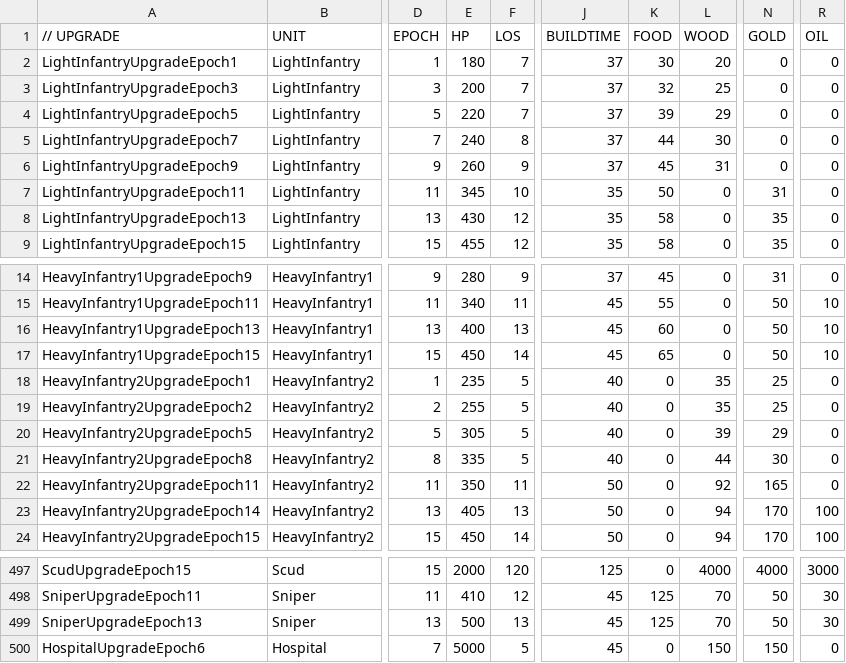
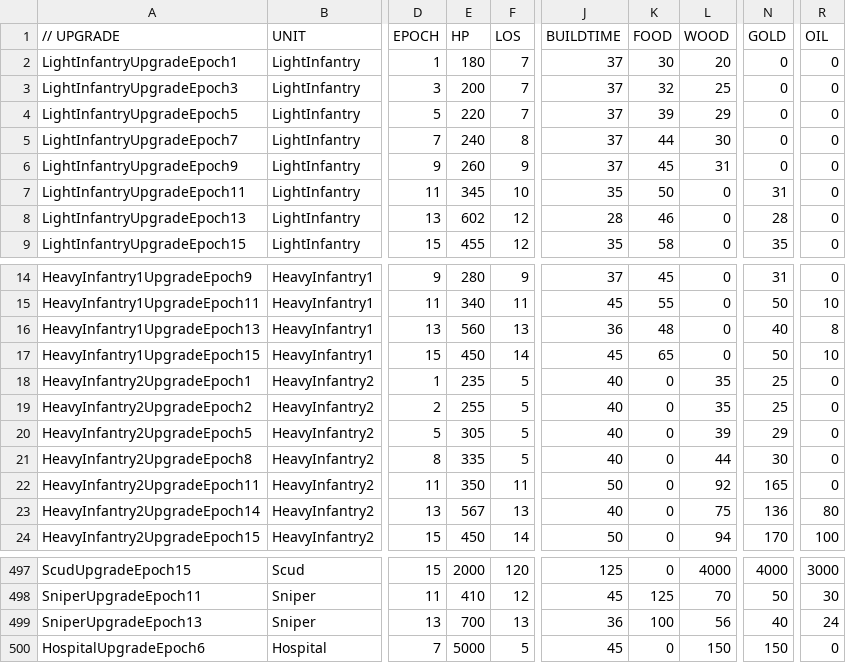
Before and after one commit to luojiang419/ee2, a CSV file: game-metadata/EE2X_db/TechTree/upgrade_unittypes.csv, drawn as a sheet; only a part is shown, gaps mark what is left out; the diff names each change by its address in the sheet, - before the commit and + after, or states it on an @@ line.

```diff
--- a/game-metadata/EE2X_db/TechTree/upgrade_unittypes.csv
+++ b/game-metadata/EE2X_db/TechTree/upgrade_unittypes.csv
-E8 (HP): 430
+E8 (HP): 602
-J8 (BUILDTIME): 35
+J8 (BUILDTIME): 28
-K8 (FOOD): 58
+K8 (FOOD): 46
-N8 (GOLD): 35
+N8 (GOLD): 28
-E16 (HP): 400
+E16 (HP): 560
-J16 (BUILDTIME): 45
+J16 (BUILDTIME): 36
-K16 (FOOD): 60
+K16 (FOOD): 48
-N16 (GOLD): 50
+N16 (GOLD): 40
-R16 (OIL): 10
+R16 (OIL): 8
-E23 (HP): 405
+E23 (HP): 567
-J23 (BUILDTIME): 50
+J23 (BUILDTIME): 40
-L23 (WOOD): 94
+L23 (WOOD): 75
-N23 (GOLD): 170
+N23 (GOLD): 136
-R23 (OIL): 100
+R23 (OIL): 80
-E499 (HP): 500
+E499 (HP): 700
-J499 (BUILDTIME): 45
+J499 (BUILDTIME): 36
-K499 (FOOD): 125
+K499 (FOOD): 100
-L499 (WOOD): 70
+L499 (WOOD): 56
-N499 (GOLD): 50
+N499 (GOLD): 40
-R499 (OIL): 30
+R499 (OIL): 24
```
Also changed, not shown: game-metadata/EE2X_db/TechTree/dbtechtreenode.csv, 3 other files.
